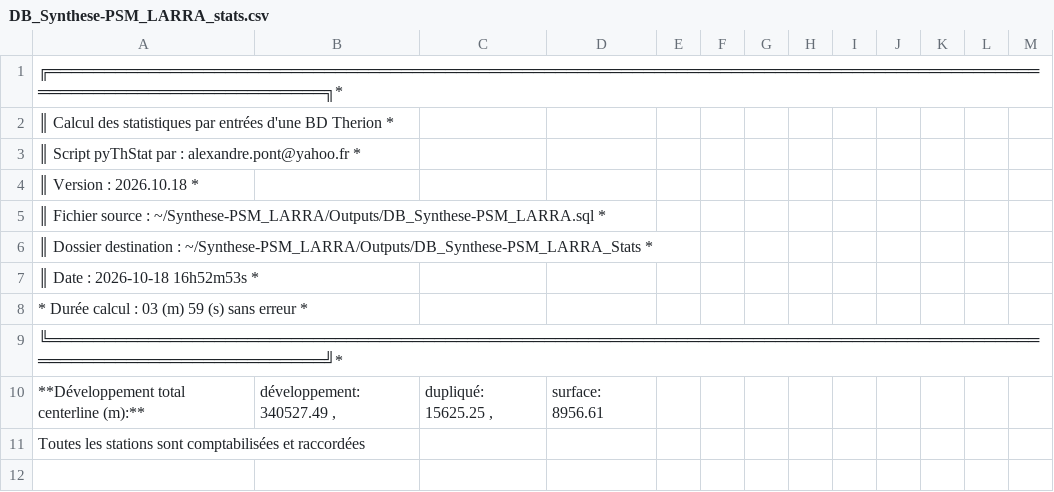
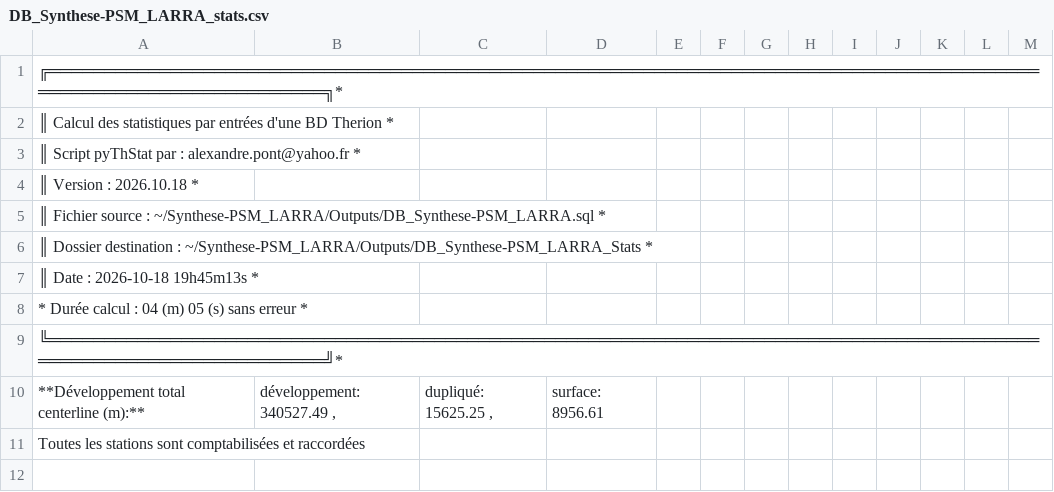
Before and after one commit to Alex38Lyon/Synthese-PSM_LARRA, a CSV file: Outputs/DB_Synthese-PSM_LARRA_Stats/DB_Synthese-PSM_LARRA_stats.csv, drawn as a sheet; only a part is shown.

```diff
--- a/Outputs/DB_Synthese-PSM_LARRA_Stats/DB_Synthese-PSM_LARRA_stats.csv
+++ b/Outputs/DB_Synthese-PSM_LARRA_Stats/DB_Synthese-PSM_LARRA_stats.csv
@@ -6,4 +6,4 @@
 ║       Dossier destination : ~/Synthese-PSM_LARRA/Outputs/DB_Synthese-PSM_LARRA_Stats                                *
-║       Date : 2026-10-18 16h52m53s                                                                                   *
-*       Durée calcul : 03 (m) 59 (s) sans erreur                                                                      *
+║       Date : 2026-10-18 19h45m13s                                                                                   *
+*       Durée calcul : 04 (m) 05 (s) sans erreur                                                                      *
 ╚════════════════════════════════════════════════════════════════════════════════════════════════════════════════════╝*
```
Also changed, not shown: 15 other files.
